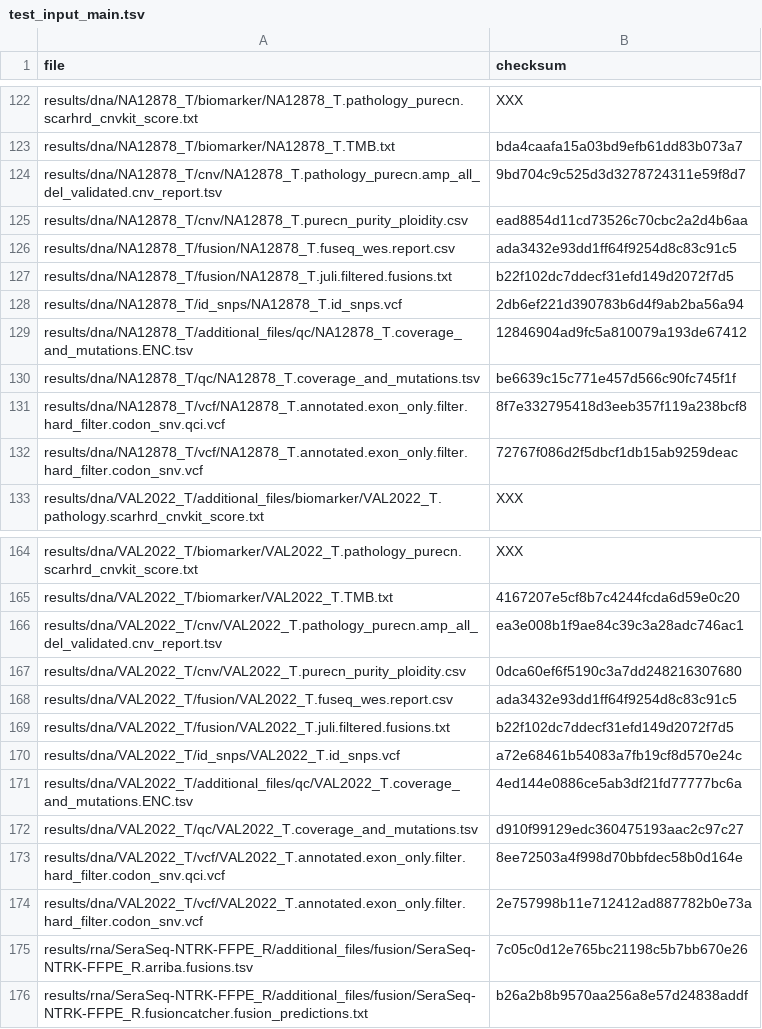
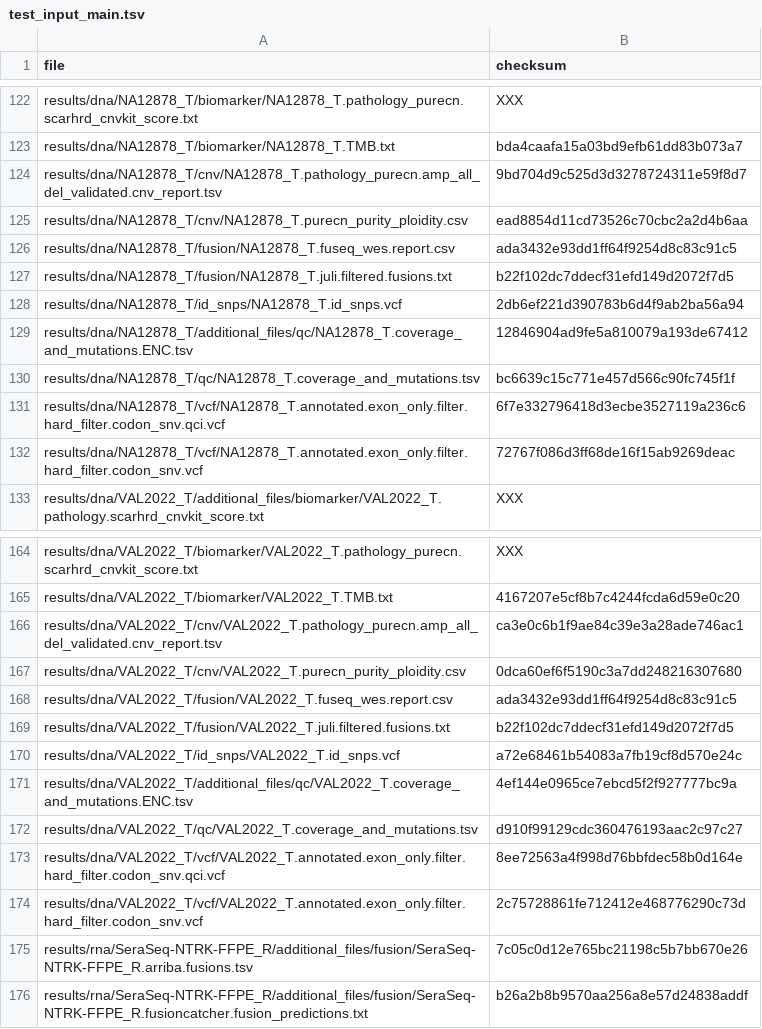
Before and after one commit to genomic-medicine-sweden/Twist_Solid, a TSV file: .tests/jenkins/test_input_main.tsv, drawn as a sheet; only a part is shown, gaps mark what is left out; the diff covers the shown part only.

```diff
--- a/.tests/jenkins/test_input_main.tsv
+++ b/.tests/jenkins/test_input_main.tsv
@@ -123,3 +123,3 @@ results/dna/NA12878_T/biomarker/NA12878_T.pathology_purecn.scarhrd_cnvkit_score.
 results/dna/NA12878_T/biomarker/NA12878_T.TMB.txt	bda4caafa15a03bd9efb61dd83b073a7
-results/dna/NA12878_T/cnv/NA12878_T.pathology_purecn.amp_all_del_validated.cnv_report.tsv	9bd704c9c525d3d3278724311e59f8d7
+results/dna/NA12878_T/cnv/NA12878_T.pathology_purecn.amp_all_del_validated.cnv_report.tsv	9bd704d9c525d3d3278724311e59f8d7
 results/dna/NA12878_T/cnv/NA12878_T.purecn_purity_ploidity.csv	ead8854d11cd73526c70cbc2a2d4b6aa
@@ -128,6 +128,6 @@ results/dna/NA12878_T/fusion/NA12878_T.juli.filtered.fusions.txt	b22f102dc7ddecf
 results/dna/NA12878_T/id_snps/NA12878_T.id_snps.vcf	2db6ef221d390783b6d4f9ab2ba56a94
-results/dna/NA12878_T/additional_files/qc/NA12878_T.coverage_and_mutations.ENC.tsv	12846904ad9fc5a810079a193de67412
-results/dna/NA12878_T/qc/NA12878_T.coverage_and_mutations.tsv	be6639c15c771e457d566c90fc745f1f
-results/dna/NA12878_T/vcf/NA12878_T.annotated.exon_only.filter.hard_filter.codon_snv.qci.vcf	8f7e332795418d3eeb357f119a238bcf8
-results/dna/NA12878_T/vcf/NA12878_T.annotated.exon_only.filter.hard_filter.codon_snv.vcf	72767f086d2f5dbcf1db15ab9259deac
+results/dna/NA12878_T/additional_files/qc/NA12878_T.coverage_and_mutations.ENC.tsv	12846904ad9fe5a810079a193de67412
+results/dna/NA12878_T/qc/NA12878_T.coverage_and_mutations.tsv	bc6639c15c771e457d566c90fc745f1f
+results/dna/NA12878_T/vcf/NA12878_T.annotated.exon_only.filter.hard_filter.codon_snv.qci.vcf	6f7e332796418d3ecbe3527119a236c6
+results/dna/NA12878_T/vcf/NA12878_T.annotated.exon_only.filter.hard_filter.codon_snv.vcf	72767f086d3ff68de16f15ab9269deac
 results/dna/VAL2022_T/additional_files/biomarker/VAL2022_T.pathology.scarhrd_cnvkit_score.txt	XXX
@@ -165,3 +165,3 @@ results/dna/VAL2022_T/biomarker/VAL2022_T.pathology_purecn.scarhrd_cnvkit_score.
 results/dna/VAL2022_T/biomarker/VAL2022_T.TMB.txt	4167207e5cf8b7c4244fcda6d59e0c20
-results/dna/VAL2022_T/cnv/VAL2022_T.pathology_purecn.amp_all_del_validated.cnv_report.tsv	ea3e008b1f9ae84c39c3a28adc746ac1
+results/dna/VAL2022_T/cnv/VAL2022_T.pathology_purecn.amp_all_del_validated.cnv_report.tsv	ca3e0c6b1f9ae84c39e3a28ade746ac1
 results/dna/VAL2022_T/cnv/VAL2022_T.purecn_purity_ploidity.csv	0dca60ef6f5190c3a7dd248216307680
@@ -170,6 +170,6 @@ results/dna/VAL2022_T/fusion/VAL2022_T.juli.filtered.fusions.txt	b22f102dc7ddecf
 results/dna/VAL2022_T/id_snps/VAL2022_T.id_snps.vcf	a72e68461b54083a7fb19cf8d570e24c
-results/dna/VAL2022_T/additional_files/qc/VAL2022_T.coverage_and_mutations.ENC.tsv	4ed144e0886ce5ab3df21fd77777bc6a
-results/dna/VAL2022_T/qc/VAL2022_T.coverage_and_mutations.tsv	d910f99129edc360475193aac2c97c27
-results/dna/VAL2022_T/vcf/VAL2022_T.annotated.exon_only.filter.hard_filter.codon_snv.qci.vcf	8ee72503a4f998d70bbfdec58b0d164e
-results/dna/VAL2022_T/vcf/VAL2022_T.annotated.exon_only.filter.hard_filter.codon_snv.vcf	2e757998b11e712412ad887782b0e73a
+results/dna/VAL2022_T/additional_files/qc/VAL2022_T.coverage_and_mutations.ENC.tsv	4ef144e0965ce7ebcd5f2f927777bc9a
+results/dna/VAL2022_T/qc/VAL2022_T.coverage_and_mutations.tsv	d910f99129cdc360476193aac2c97c27
+results/dna/VAL2022_T/vcf/VAL2022_T.annotated.exon_only.filter.hard_filter.codon_snv.qci.vcf	8ee72563a4f998d76bbfdec58b0d164e
+results/dna/VAL2022_T/vcf/VAL2022_T.annotated.exon_only.filter.hard_filter.codon_snv.vcf	2c75728861fe712412e468776290c73d
 results/rna/SeraSeq-NTRK-FFPE_R/additional_files/fusion/SeraSeq-NTRK-FFPE_R.arriba.fusions.tsv	7c05c0d12e765bc21198c5b7bb670e26
```
Also changed, not shown: 21 edited cells elsewhere in this file.
